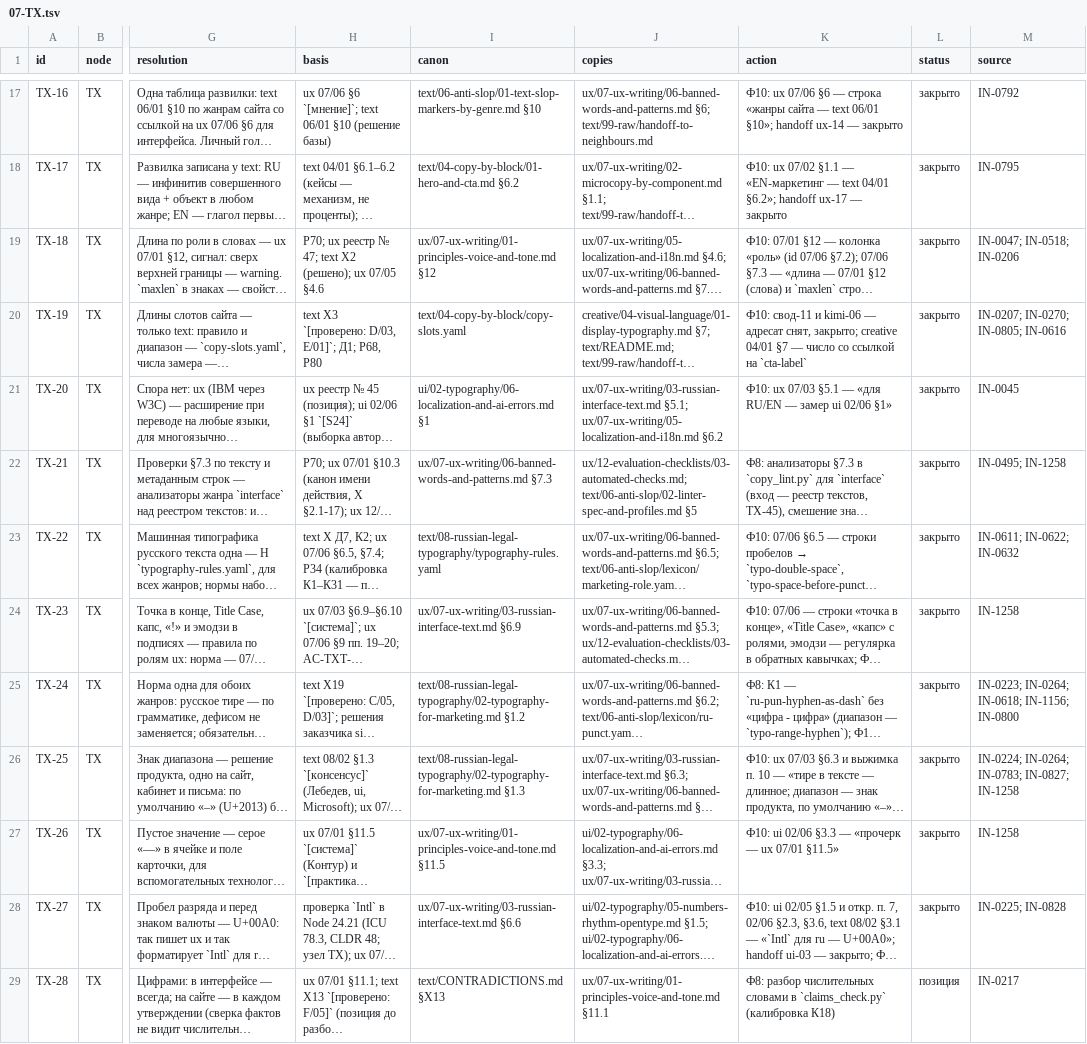
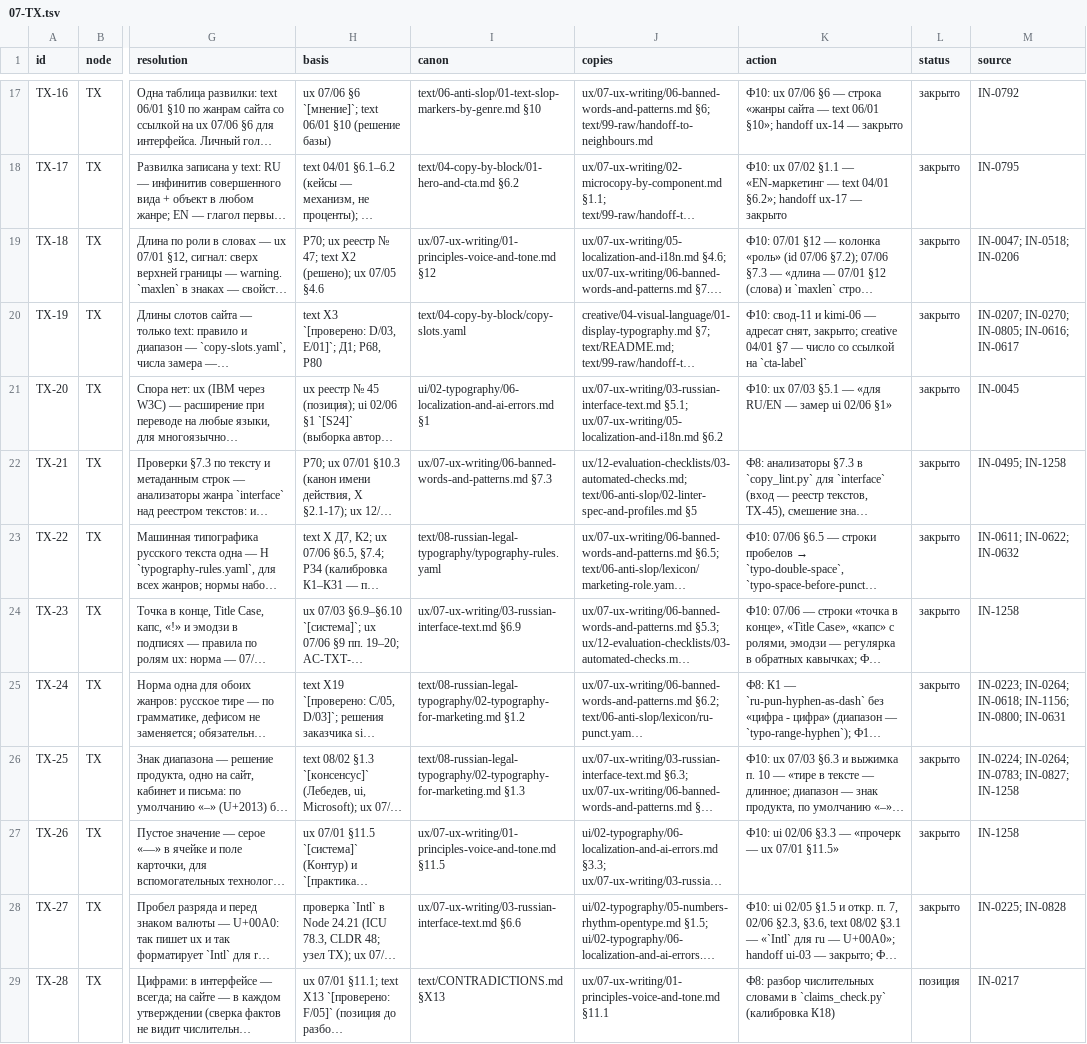
Before and after one commit to gommgo/business-strategy-template, a TSV file: research/design-build/phase-4/nodes/07-TX.tsv, drawn as a sheet; only a part is shown, gaps mark what is left out; long unchanged cells end in …; the diff names each change by its address in the sheet, - before the commit and + after, or states it on an @@ line.

```diff
--- a/research/design-build/phase-4/nodes/07-TX.tsv
+++ b/research/design-build/phase-4/nodes/07-TX.tsv
-M20 (source): IN-0207; IN-0270; IN-0805; IN-0616
+M20 (source): IN-0207; IN-0270; IN-0805; IN-0616; IN-0617
-M25 (source): …IN-0618; IN-1156; IN-0800
+M25 (source): …IN-0618; IN-1156; IN-0800; IN-0631
```
Also changed, not shown: research/design-build/phase-4/nodes/02-TR.tsv, research/design-build/phase-4/nodes/03-GT.tsv, 6 other files.
